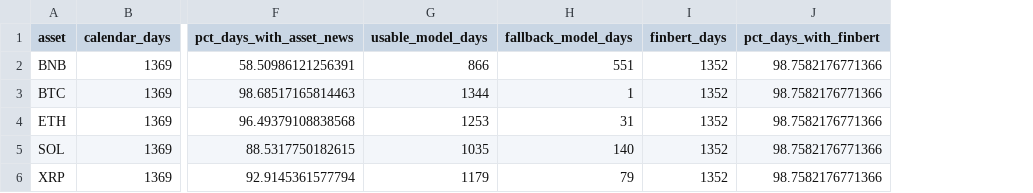
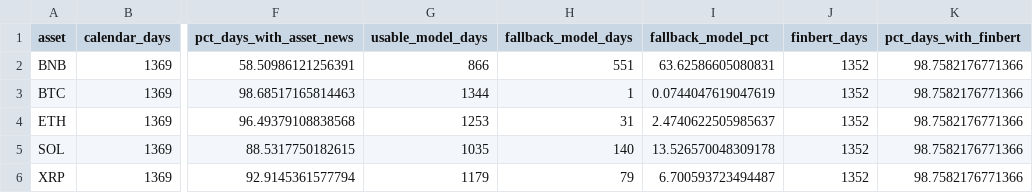
Before and after one commit to thienanpham160806-code/crypto-narrative-nlp, a CSV file: outputs/tables/real/coverage.csv, drawn as a sheet; only a part is shown, gaps mark what is left out; the diff names each change by its address in the sheet, - before the commit and + after, or states it on an @@ line.

```diff
--- a/outputs/tables/real/coverage.csv
+++ b/outputs/tables/real/coverage.csv
+column I (fallback_model_pct), rows 2-6: 63.62586605080831 | 0.0744047619047619 | 2.4740622505985637 | 13.526570048309178 | 6.700593723494487
```
Also changed, not shown: outputs/tables/real/event_asymmetry.csv, outputs/tables/real/event_coverage.csv, 11 other files.
